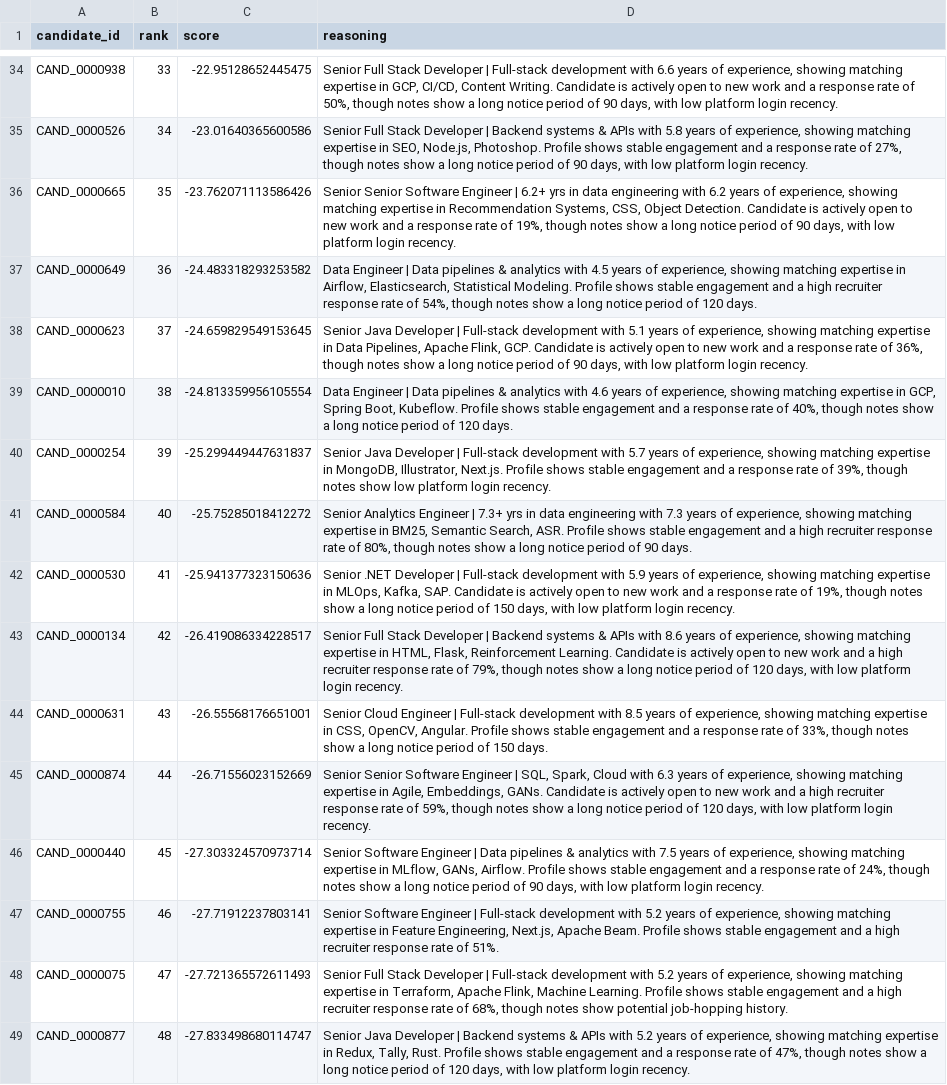
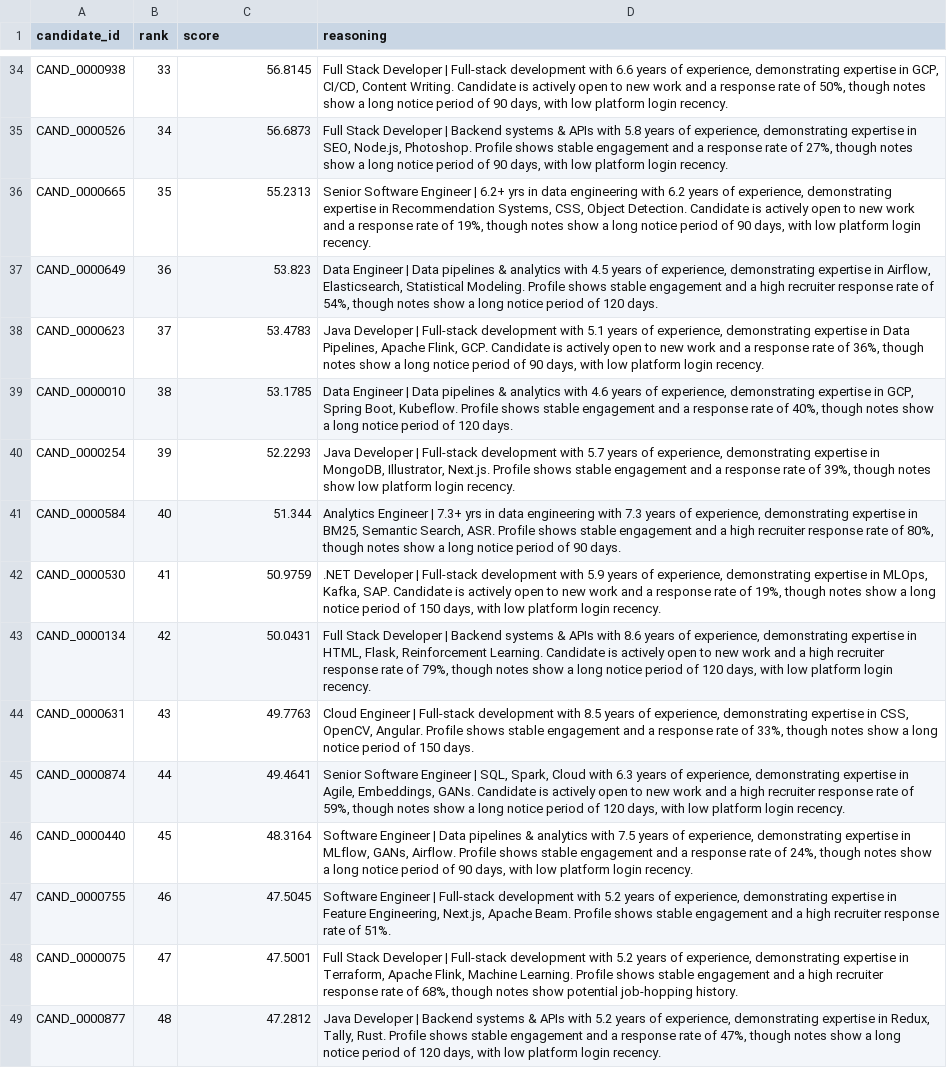
Before and after one commit to Srijansarkar17/ShortlistWaala-IndiaRunsHackathon, a CSV file: redrob-ranker/submission.csv, drawn as a sheet; only a part is shown, gaps mark what is left out; the diff covers the shown part only; the diff names each change by its address in the sheet, - before the commit and + after, or states it on an @@ line.

```diff
--- a/redrob-ranker/submission.csv
+++ b/redrob-ranker/submission.csv
-C34 (score): -22.95128652445475
+C34 (score): 56.8145
-D34 (reasoning): Senior Full Stack Developer | Full-stack development with 6.6 years of experience, showing matching expertise in…
+D34 (reasoning): Full Stack Developer | Full-stack development with 6.6 years of experience, demonstrating expertise in…
-C35 (score): -23.01640365600586
+C35 (score): 56.6873
-D35 (reasoning): Senior Full Stack Developer | Backend systems & APIs with 5.8 years of experience, showing matching expertise in…
+D35 (reasoning): Full Stack Developer | Backend systems & APIs with 5.8 years of experience, demonstrating expertise in…
-C36 (score): -23.762071113586426
+C36 (score): 55.2313
-D36 (reasoning): Senior Senior Software Engineer | 6.2+ yrs in data engineering with 6.2 years of experience, showing matching expertise in…
+D36 (reasoning): Senior Software Engineer | 6.2+ yrs in data engineering with 6.2 years of experience, demonstrating expertise in…
-C37 (score): -24.483318293253582
+C37 (score): 53.823
-D37 (reasoning): …of experience, showing matching expertise in…
+D37 (reasoning): …of experience, demonstrating expertise in…
-C38 (score): -24.659829549153645
+C38 (score): 53.4783
-D38 (reasoning): Senior Java Developer | Full-stack development with 5.1 years of experience, showing matching expertise in…
+D38 (reasoning): Java Developer | Full-stack development with 5.1 years of experience, demonstrating expertise in…
-C39 (score): -24.813359956105554
+C39 (score): 53.1785
-D39 (reasoning): …of experience, showing matching expertise in…
+D39 (reasoning): …of experience, demonstrating expertise in…
-C40 (score): -25.299449447631837
+C40 (score): 52.2293
-D40 (reasoning): Senior Java Developer | Full-stack development with 5.7 years of experience, showing matching expertise in…
+D40 (reasoning): Java Developer | Full-stack development with 5.7 years of experience, demonstrating expertise in…
-C41 (score): -25.75285018412272
+C41 (score): 51.344
-D41 (reasoning): Senior Analytics Engineer | 7.3+ yrs in data engineering with 7.3 years of experience, showing matching expertise in…
+D41 (reasoning): Analytics Engineer | 7.3+ yrs in data engineering with 7.3 years of experience, demonstrating expertise in…
-C42 (score): -25.941377323150636
+C42 (score): 50.9759
-D42 (reasoning): Senior .NET Developer | Full-stack development with 5.9 years of experience, showing matching expertise in…
+D42 (reasoning): .NET Developer | Full-stack development with 5.9 years of experience, demonstrating expertise in…
-C43 (score): -26.419086334228517
+C43 (score): 50.0431
-D43 (reasoning): Senior Full Stack Developer | Backend systems & APIs with 8.6 years of experience, showing matching expertise in…
+D43 (reasoning): Full Stack Developer | Backend systems & APIs with 8.6 years of experience, demonstrating expertise in…
-C44 (score): -26.55568176651001
+C44 (score): 49.7763
-D44 (reasoning): Senior Cloud Engineer | Full-stack development with 8.5 years of experience, showing matching expertise in…
+D44 (reasoning): Cloud Engineer | Full-stack development with 8.5 years of experience, demonstrating expertise in…
-C45 (score): -26.71556023152669
+C45 (score): 49.4641
-D45 (reasoning): Senior Senior Software Engineer | SQL, Spark, Cloud with 6.3 years of experience, showing matching expertise in…
+D45 (reasoning): Senior Software Engineer | SQL, Spark, Cloud with 6.3 years of experience, demonstrating expertise in…
-C46 (score): -27.303324570973714
+C46 (score): 48.3164
-D46 (reasoning): Senior Software Engineer | Data pipelines & analytics with 7.5 years of experience, showing matching expertise in…
+D46 (reasoning): Software Engineer | Data pipelines & analytics with 7.5 years of experience, demonstrating expertise in…
-C47 (score): -27.71912237803141
+C47 (score): 47.5045
-D47 (reasoning): Senior Software Engineer | Full-stack development with 5.2 years of experience, showing matching expertise in…
+D47 (reasoning): Software Engineer | Full-stack development with 5.2 years of experience, demonstrating expertise in…
-C48 (score): -27.721365572611493
+C48 (score): 47.5001
-D48 (reasoning): Senior Full Stack Developer | Full-stack development with 5.2 years of experience, showing matching expertise in…
+D48 (reasoning): Full Stack Developer | Full-stack development with 5.2 years of experience, demonstrating expertise in…
-C49 (score): -27.833498680114747
+C49 (score): 47.2812
-D49 (reasoning): Senior Java Developer | Backend systems & APIs with 5.2 years of experience, showing matching expertise in…
+D49 (reasoning): Java Developer | Backend systems & APIs with 5.2 years of experience, demonstrating expertise in…
```
Also changed, not shown: 168 edited cells elsewhere in this file, 19 other files.
